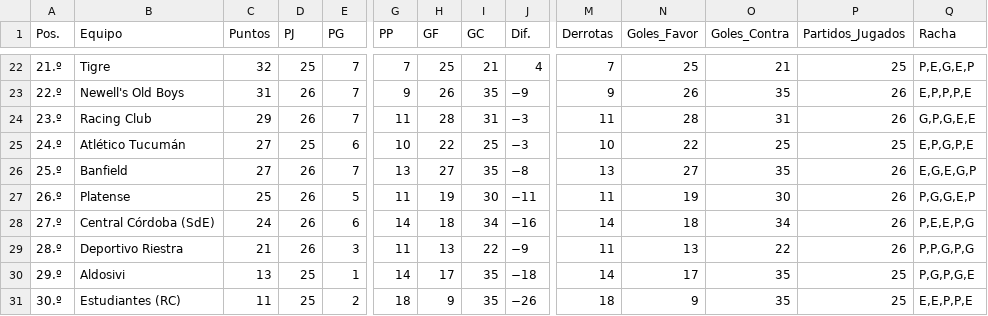
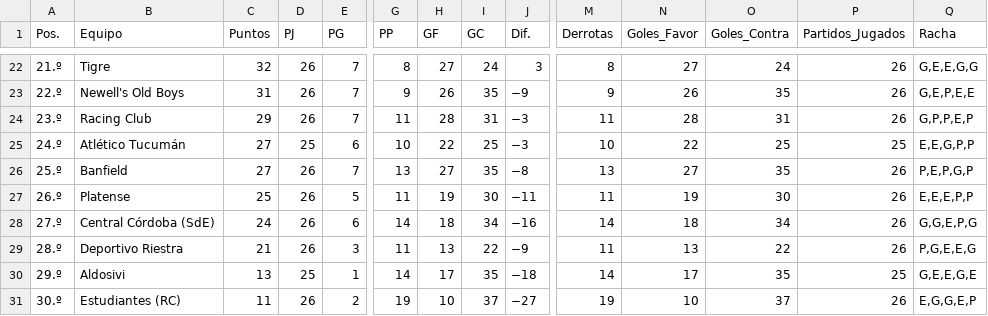
Before and after one commit to Juani10000/win-predictor, a CSV file: datos_procesados.csv, drawn as a sheet; only a part is shown, gaps mark what is left out; the diff covers the shown part only; the diff names each change by its address in the sheet, - before the commit and + after, or states it on an @@ line.

```diff
--- a/datos_procesados.csv
+++ b/datos_procesados.csv
-D22 (PJ): 25
+D22 (PJ): 26
-G22 (PP): 7
+G22 (PP): 8
-H22 (GF): 25
+H22 (GF): 27
-I22 (GC): 21
+I22 (GC): 24
-J22 (Dif.): 4
+J22 (Dif.): 3
-M22 (Derrotas): 7
+M22 (Derrotas): 8
-N22 (Goles_Favor): 25
+N22 (Goles_Favor): 27
-O22 (Goles_Contra): 21
+O22 (Goles_Contra): 24
-P22 (Partidos_Jugados): 25
+P22 (Partidos_Jugados): 26
-Q22 (Racha): P,E,G,E,P
+Q22 (Racha): G,E,E,G,G
-Q23 (Racha): E,P,P,P,E
+Q23 (Racha): G,E,P,E,E
-Q24 (Racha): G,P,G,E,E
+Q24 (Racha): G,P,P,E,P
-Q25 (Racha): E,P,G,P,E
+Q25 (Racha): E,E,G,P,P
-Q26 (Racha): E,G,E,G,P
+Q26 (Racha): P,E,P,G,P
-Q27 (Racha): P,G,G,E,P
+Q27 (Racha): E,E,E,P,P
-Q28 (Racha): P,E,E,P,G
+Q28 (Racha): G,G,E,P,G
-Q29 (Racha): P,P,G,P,G
+Q29 (Racha): P,G,E,E,G
-Q30 (Racha): P,G,P,G,E
+Q30 (Racha): G,E,E,G,E
-D31 (PJ): 25
+D31 (PJ): 26
-G31 (PP): 18
+G31 (PP): 19
-H31 (GF): 9
+H31 (GF): 10
-I31 (GC): 35
+I31 (GC): 37
-J31 (Dif.): −26
+J31 (Dif.): −27
-M31 (Derrotas): 18
+M31 (Derrotas): 19
-N31 (Goles_Favor): 9
+N31 (Goles_Favor): 10
-O31 (Goles_Contra): 35
+O31 (Goles_Contra): 37
-P31 (Partidos_Jugados): 25
+P31 (Partidos_Jugados): 26
-Q31 (Racha): E,E,P,P,E
+Q31 (Racha): E,G,G,E,P
```
Also changed, not shown: 2 added rows, 2 removed rows and 23 edited cells elsewhere in this file.
